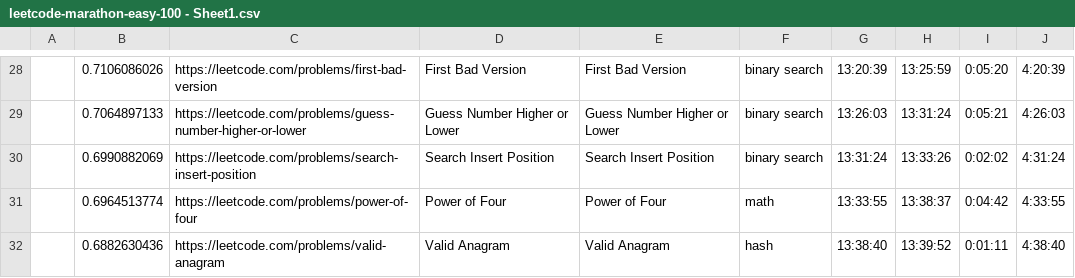
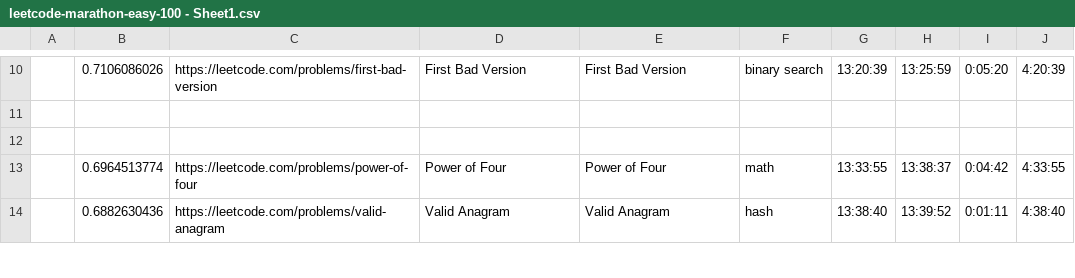
Before and after one commit to manuchehrqoriev798/LeetCode-Interview-Prep, a CSV file: LeetCode Marathon (100 Easy)/leetcode-marathon-easy-100 - Sheet1.csv, drawn as a sheet; only a part is shown, gaps mark what is left out; addresses are those after the commit; the diff covers the shown part only; the diff names each change by its address in the sheet, - before the commit and + after, or states it on an @@ line.

```diff
--- a/LeetCode Marathon (100 Easy)/leetcode-marathon-easy-100 - Sheet1.csv
+++ b/LeetCode Marathon (100 Easy)/leetcode-marathon-easy-100 - Sheet1.csv
-row 11:  | 0.7064897133 | https://leetcode.com/problems/guess-number-higher-or-lower | Guess Number Higher or Lower | Guess Number Higher or Lower | binary search | 13:26:03 | 13:31:24 | 0:05:21 | 4:26:03
+row 11: (empty)
-row 12:  | 0.6990882069 | https://leetcode.com/problems/search-insert-position | Search Insert Position | Search Insert Position | binary search | 13:31:24 | 13:33:26 | 0:02:02 | 4:31:24
+row 12: (empty)
```
Also changed, not shown: 18 removed rows and 3 edited cells elsewhere in this file.
